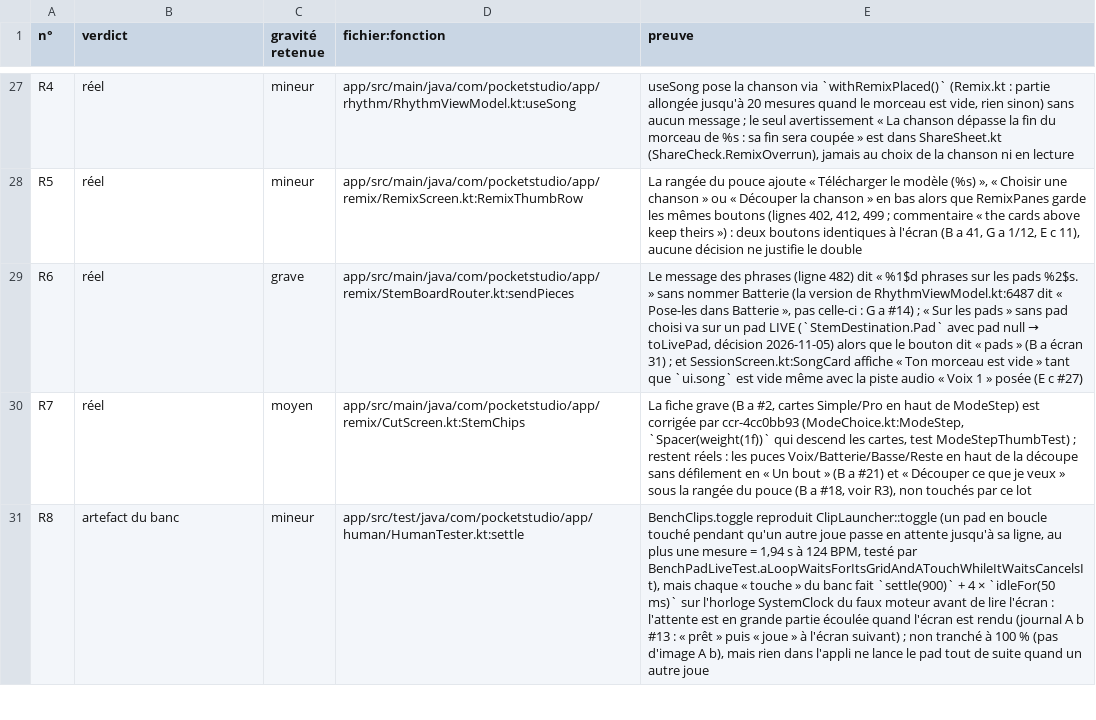
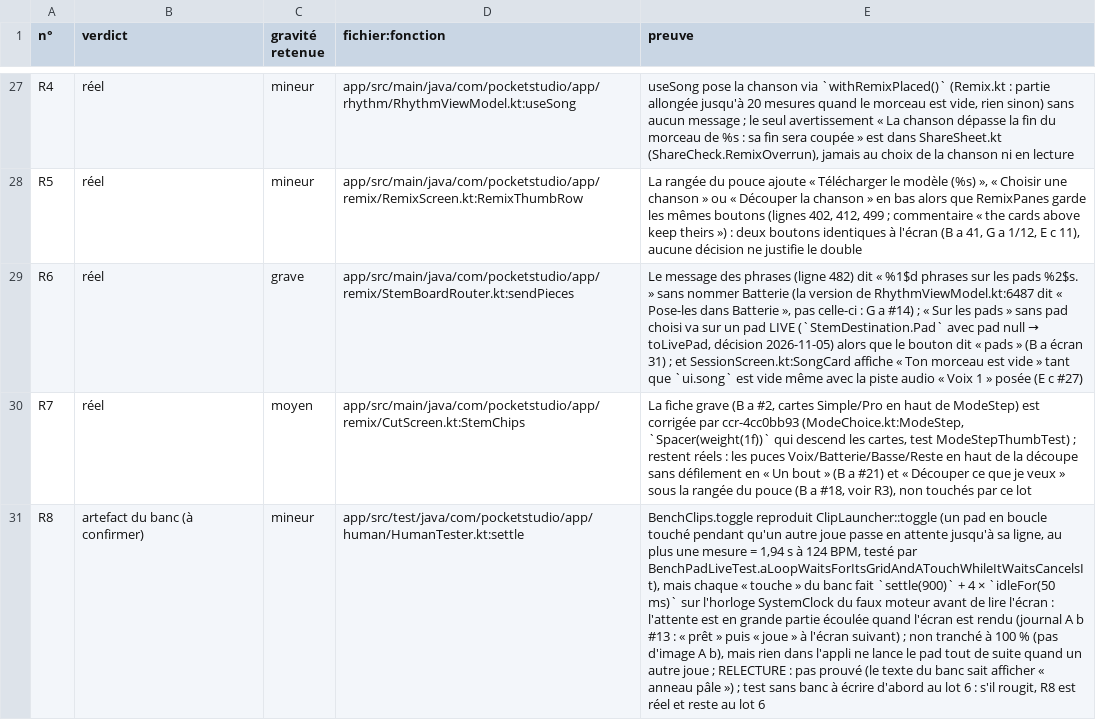
Before and after one commit to benjaminpaquot123-netizen/pocket-studio, a TSV file: docs/audits/ultra/sieges/tour-6/verdicts.tsv, drawn as a sheet; only a part is shown, gaps mark what is left out; the diff covers the shown part only; the diff names each change by its address in the sheet, - before the commit and + after, or states it on an @@ line.

```diff
--- a/docs/audits/ultra/sieges/tour-6/verdicts.tsv
+++ b/docs/audits/ultra/sieges/tour-6/verdicts.tsv
-B31 (verdict): artefact du banc
+B31 (verdict): artefact du banc (à confirmer)
-E31 (preuve): …autre joue
+E31 (preuve): …autre joue ; RELECTURE : pas prouvé (le texte du banc sait afficher « anneau pâle ») ; test sans banc à écrire d'abord au lot 6 : s'il rougit, R8 est réel et reste au lot 6
```
Also changed, not shown: 10 edited cells elsewhere in this file, 2 other files.
